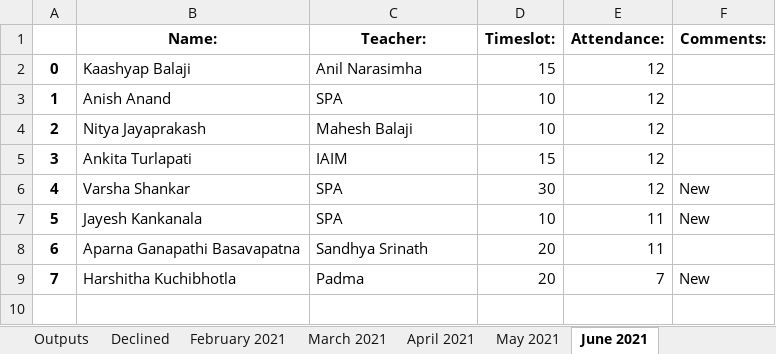
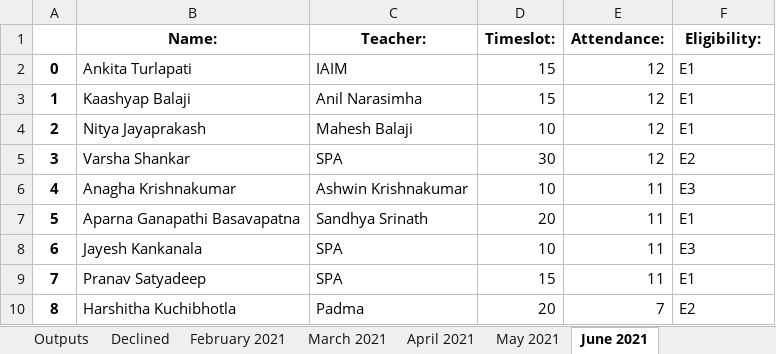
Before and after one commit to sashwat-mahalingam/CCC-Perf-Program, an Excel workbook: Output.xlsx, sheet June 2021, drawn as a sheet; values as stored, in another font and other column widths than the file's, no borders; removed rows and columns are numbered as before the commit, all else as after; the diff names each change by its address in the sheet, - before the commit and + after, or states it on an @@ line.

Commit message:
Finished the new implementation of per month declining and eligibility, need to implement the handling of None cases

```diff
--- a/Output.xlsx (sheet June 2021)
+++ b/Output.xlsx (sheet June 2021)
-F1: Comments:
+F1: Eligibility:
+row 2: 0 | Ankita Turlapati | IAIM | 15 | 12 | E1
@@ column A renumbered from row 3 down @@
-F3 (Eligibility:): (empty)
+F3 (Eligibility:): E1
-row 3: 1 | Anish Anand | SPA | 10 | 12
-F4 (Eligibility:): (empty)
+F4 (Eligibility:): E1
-row 5: 3 | Ankita Turlapati | IAIM | 15 | 12
-F5 (Eligibility:): New
+F5 (Eligibility:): E2
-row 7: 5 | Jayesh Kankanala | SPA | 10 | 11 | New
+row 6: 4 | Anagha Krishnakumar | Ashwin Krishnakumar | 10 | 11 | E3
-F7 (Eligibility:): (empty)
+F7 (Eligibility:): E1
+row 8: 6 | Jayesh Kankanala | SPA | 10 | 11 | E3
+row 9: 7 | Pranav Satyadeep | SPA | 15 | 11 | E1
-F10 (Eligibility:): New
+F10 (Eligibility:): E2
```
Also changed, not shown: sheet Declined, sheet Outputs, sheet March 2021, sheet February 2021, sheet May 2021, sheet April 2021, 1 other file.
